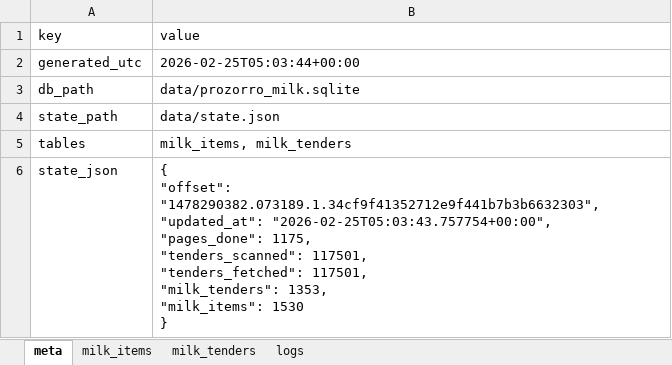
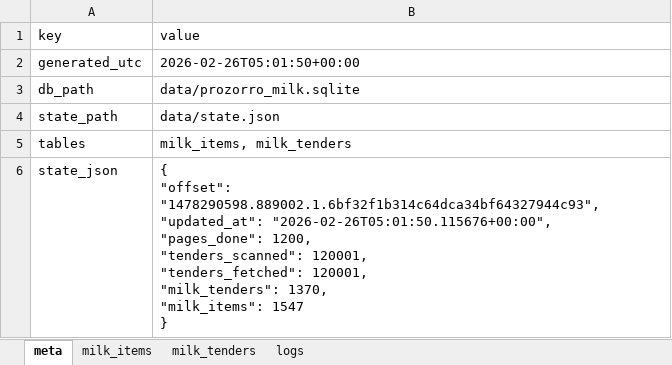
Before and after one commit to mcharniuk1-spec/qlik, an Excel workbook: data/prozorro-milk.xlsx, sheet meta, drawn as a sheet; values as stored, in another font and other column widths than the file's, no borders; ↵ is a line break in a cell; the diff names each change by its address in the sheet, - before the commit and + after, or states it on an @@ line.

```diff
--- a/data/prozorro-milk.xlsx (sheet meta)
+++ b/data/prozorro-milk.xlsx (sheet meta)
-B2 (value): 2026-02-25T05:03:44+00:00
+B2 (value): 2026-02-26T05:01:50+00:00
-B6 (value): { ↵ "offset": "1478290382.073189.1.34cf9f41352712e9f441b7b3b6632303", ↵ "updated_at": "2026-02-25T05:03:43.757754+00:00", ↵ "pages_done": 1175, ↵ "tenders_scanned": 117501, ↵ "tenders_fetched": 117501, ↵ "milk_tenders": 1353, ↵ "milk_items": 1530 ↵ }
+B6 (value): { ↵ "offset": "1478290598.889002.1.6bf32f1b314c64dca34bf64327944c93", ↵ "updated_at": "2026-02-26T05:01:50.115676+00:00", ↵ "pages_done": 1200, ↵ "tenders_scanned": 120001, ↵ "tenders_fetched": 120001, ↵ "milk_tenders": 1370, ↵ "milk_items": 1547 ↵ }
```
Also changed, not shown: sheet milk_items, sheet milk_tenders, sheet logs, 4 other files.
